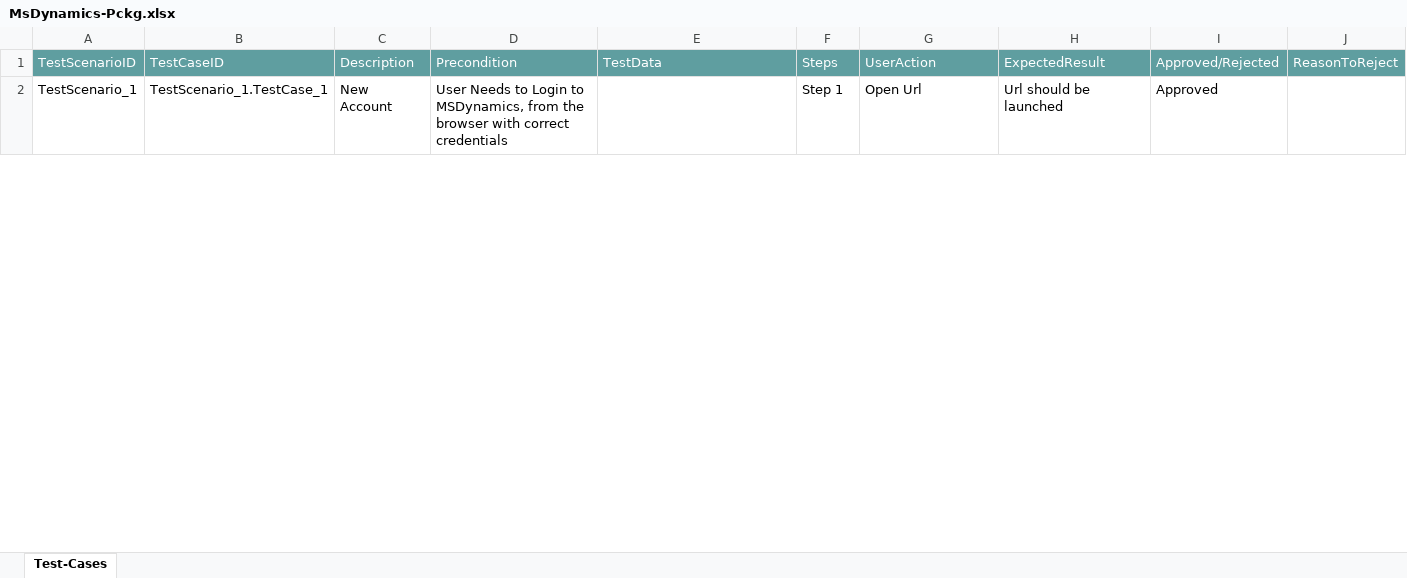
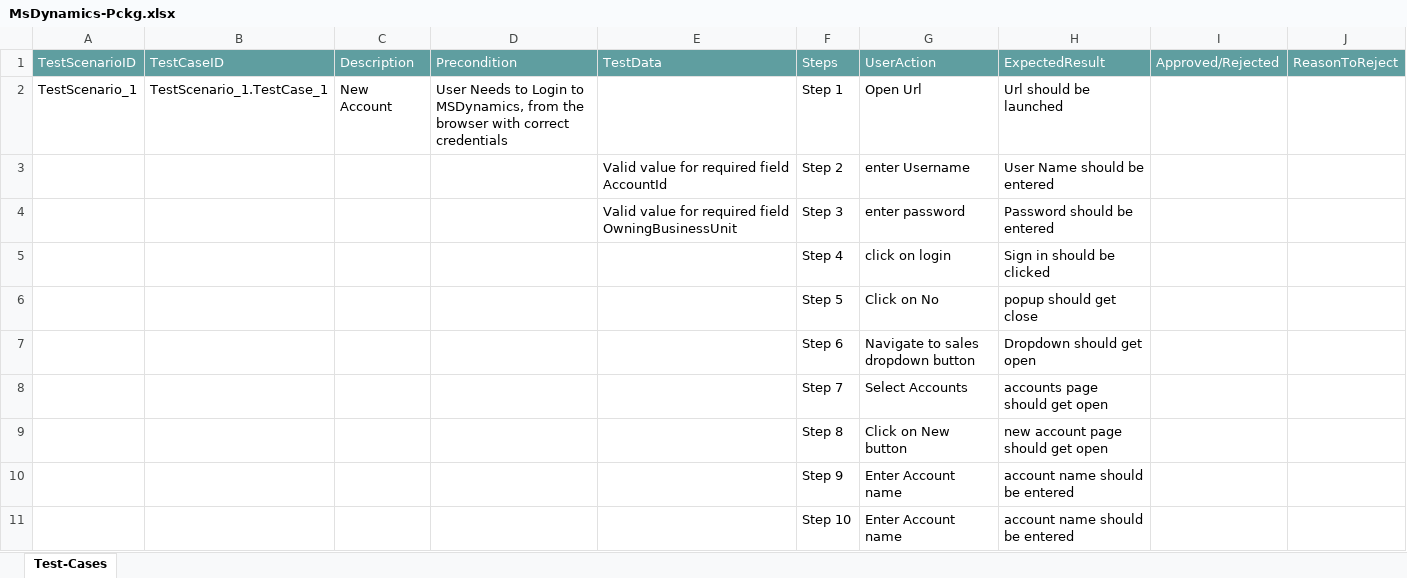
Before and after one commit to ShaikMohamedIrfan/TestDynamics, an Excel workbook: MsDynamics-Pckg.xlsx, sheet Test-Cases, drawn as a sheet; only a part is shown; values as stored, in another font and other column widths than the file's, no borders; table styles not drawn; the diff covers the shown part only; the diff names each change by its address in the sheet, - before the commit and + after, or states it on an @@ line.

Commit message:
Initial Commit for Verification of Test cases

```diff
--- a/MsDynamics-Pckg.xlsx (sheet Test-Cases)
+++ b/MsDynamics-Pckg.xlsx (sheet Test-Cases)
-I2: Approved
+I2: (empty)
@@ row 3 unhidden:  |  |  |  | Valid value for required field AccountId | Step 2 | enter Username | User Name should be entered @@
@@ row 4 unhidden:  |  |  |  | Valid value for required field OwningBusinessUnit | Step 3 | enter password | Password should be entered @@
@@ row 5 unhidden:  |  |  |  |  | Step 4 | click on login | Sign in should be clicked @@
@@ row 6 unhidden:  |  |  |  |  | Step 5 | Click on No | popup should get close @@
@@ row 7 unhidden:  |  |  |  |  | Step 6 | Navigate to sales dropdown button | Dropdown should get open @@
@@ row 8 unhidden:  |  |  |  |  | Step 7 | Select Accounts | accounts page should get open @@
@@ row 9 unhidden:  |  |  |  |  | Step 8 | Click on New button | new account page should get open @@
@@ row 10 unhidden:  |  |  |  |  | Step 9 | Enter Account name | account name should be entered @@
@@ row 11 unhidden:  |  |  |  |  | Step 10 | Enter Account name | account name should be entered @@
```
Also changed, not shown: 45 hidden or unhidden rows and 3 edited cells elsewhere in this sheet.
